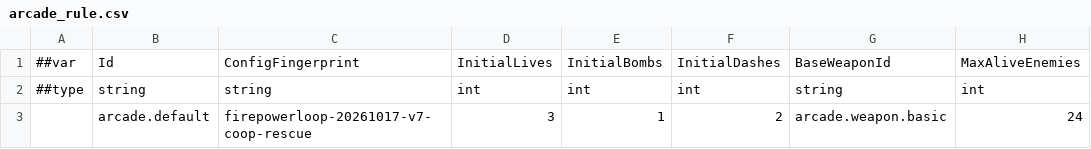
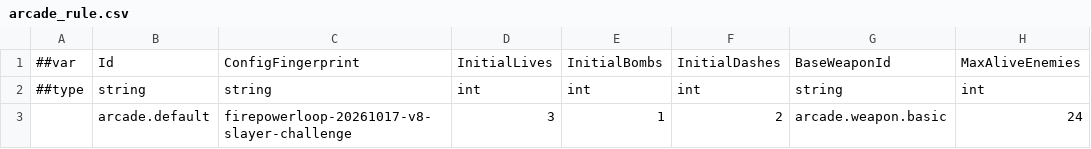
Before and after one commit to godspacecc/FirepowerLoop, a CSV file: Config/DataCsv/arcade_rule.csv, drawn as a sheet; only a part is shown; the diff names each change by its address in the sheet, - before the commit and + after, or states it on an @@ line.

```diff
--- a/Config/DataCsv/arcade_rule.csv
+++ b/Config/DataCsv/arcade_rule.csv
-C3: firepowerloop-20261017-v7-coop-rescue
+C3: firepowerloop-20261017-v8-slayer-challenge
```
Also changed, not shown: 36 other files.
